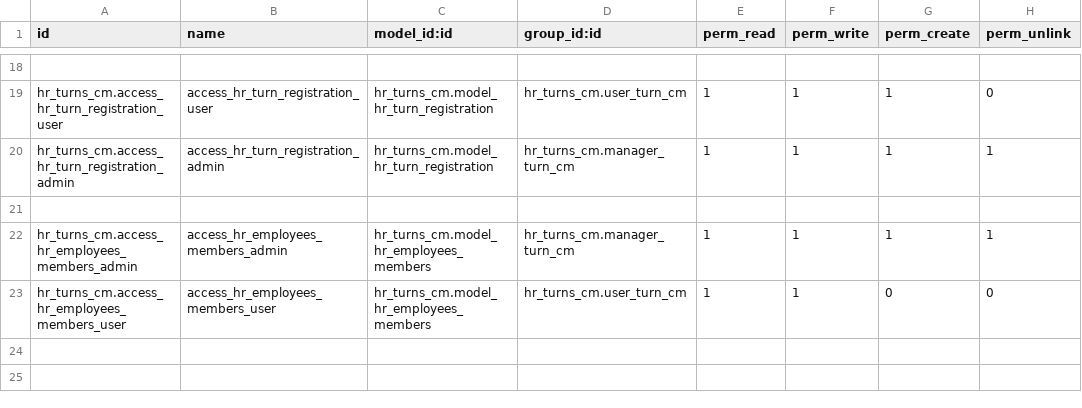
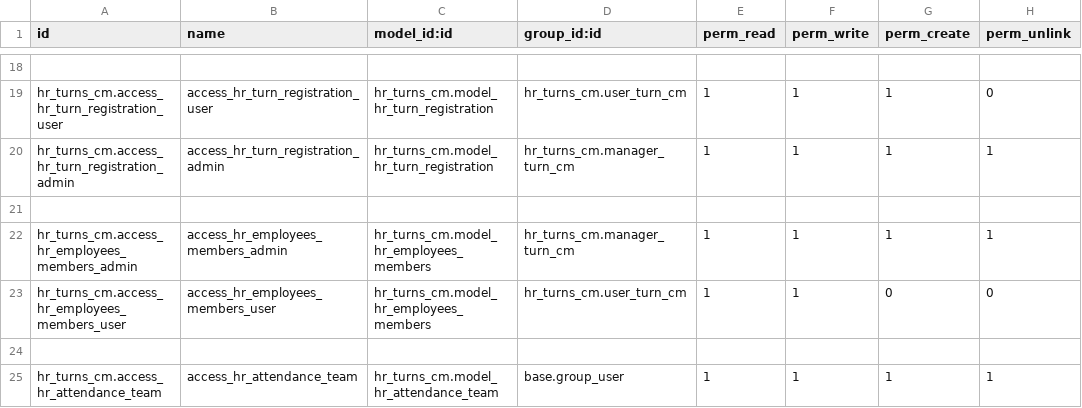
Before and after one commit to helpadcm/cm-rh, a CSV file: hr_turns_cm/security/ir.model.access.csv, drawn as a sheet; only a part is shown, gaps mark what is left out; the diff names each change by its address in the sheet, - before the commit and + after, or states it on an @@ line.

```diff
--- a/hr_turns_cm/security/ir.model.access.csv
+++ b/hr_turns_cm/security/ir.model.access.csv
+row 24: (empty)
+row 25: hr_turns_cm.access_hr_attendance_team | access_hr_attendance_team | hr_turns_cm.model_hr_attendance_team | base.group_user | 1 | 1 | 1 | 1
```
Also changed, not shown: 8 other files.
